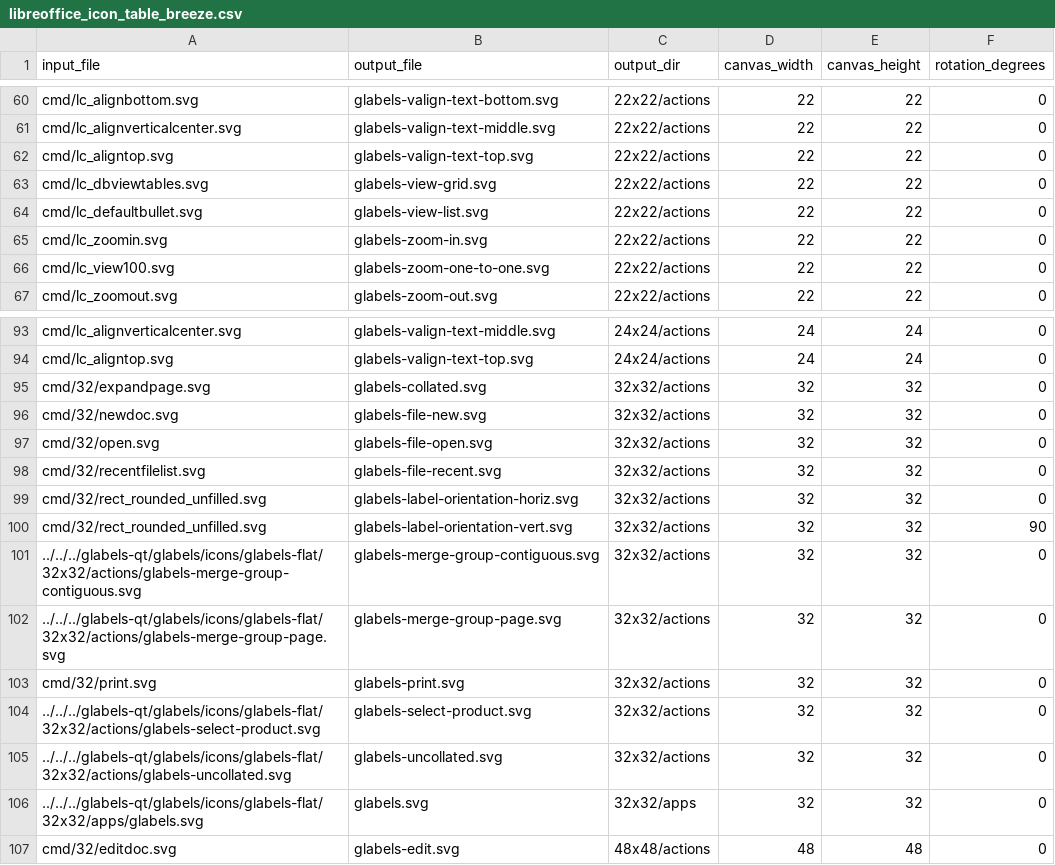
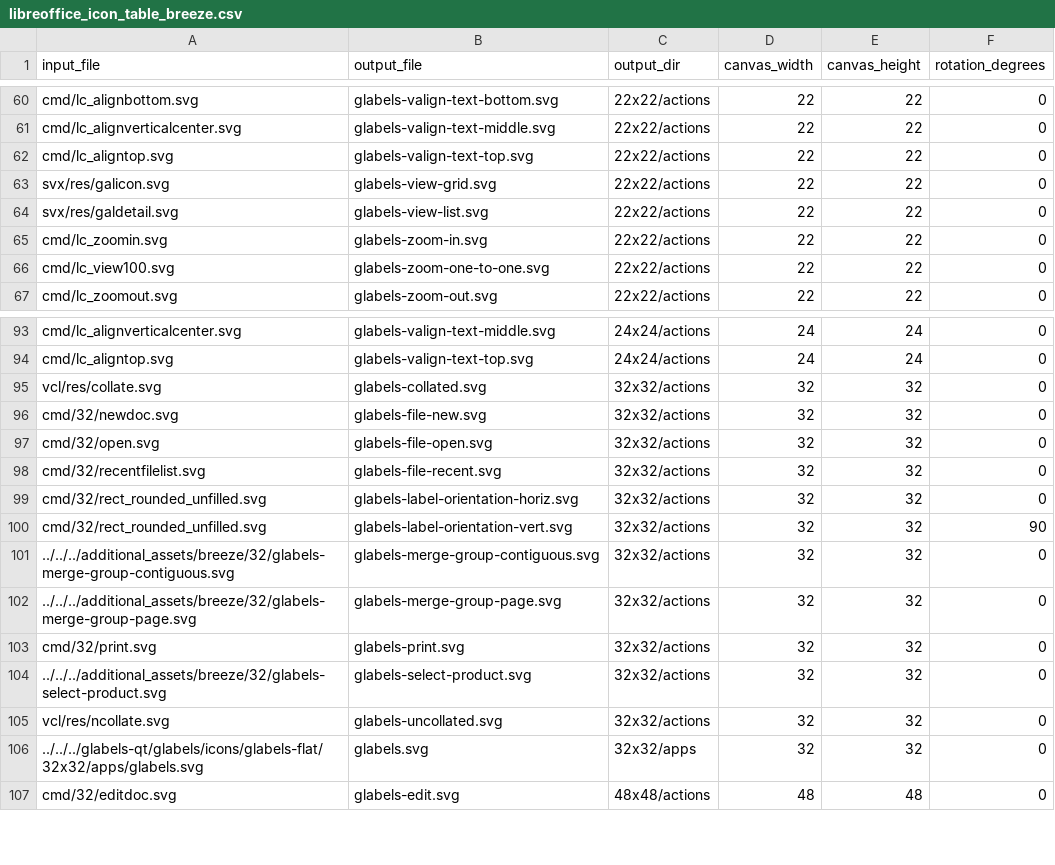
Before and after one commit to alextrical/LibreOffice-themes-to-glabels-qt, a CSV file: libreoffice_icon_table_breeze.csv, drawn as a sheet; only a part is shown, gaps mark what is left out.

```diff
--- a/libreoffice_icon_table_breeze.csv
+++ b/libreoffice_icon_table_breeze.csv
@@ -62,4 +62,4 @@ cmd/lc_alignverticalcenter.svg,glabels-valign-text-middle.svg,22x22/actions,22,2
 cmd/lc_aligntop.svg,glabels-valign-text-top.svg,22x22/actions,22,22,0
-cmd/lc_dbviewtables.svg,glabels-view-grid.svg,22x22/actions,22,22,0
-cmd/lc_defaultbullet.svg,glabels-view-list.svg,22x22/actions,22,22,0
+svx/res/galicon.svg,glabels-view-grid.svg,22x22/actions,22,22,0
+svx/res/galdetail.svg,glabels-view-list.svg,22x22/actions,22,22,0
 cmd/lc_zoomin.svg,glabels-zoom-in.svg,22x22/actions,22,22,0
@@ -94,3 +94,3 @@ cmd/lc_alignverticalcenter.svg,glabels-valign-text-middle.svg,24x24/actions,24,2
 cmd/lc_aligntop.svg,glabels-valign-text-top.svg,24x24/actions,24,24,0
-cmd/32/expandpage.svg,glabels-collated.svg,32x32/actions,32,32,0
+vcl/res/collate.svg,glabels-collated.svg,32x32/actions,32,32,0
 cmd/32/newdoc.svg,glabels-file-new.svg,32x32/actions,32,32,0
@@ -100,7 +100,7 @@ cmd/32/rect_rounded_unfilled.svg,glabels-label-orientation-horiz.svg,32x32/actio
 cmd/32/rect_rounded_unfilled.svg,glabels-label-orientation-vert.svg,32x32/actions,32,32,90
-../../../glabels-qt/glabels/icons/glabels-flat/32x32/actions/glabels-merge-group-contiguous.svg,glabels-merge-group-contiguous.svg,32x32/actions,32,32,0
-../../../glabels-qt/glabels/icons/glabels-flat/32x32/actions/glabels-merge-group-page.svg,glabels-merge-group-page.svg,32x32/actions,32,32,0
+../../../additional_assets/breeze/32/glabels-merge-group-contiguous.svg,glabels-merge-group-contiguous.svg,32x32/actions,32,32,0
+../../../additional_assets/breeze/32/glabels-merge-group-page.svg,glabels-merge-group-page.svg,32x32/actions,32,32,0
 cmd/32/print.svg,glabels-print.svg,32x32/actions,32,32,0
-../../../glabels-qt/glabels/icons/glabels-flat/32x32/actions/glabels-select-product.svg,glabels-select-product.svg,32x32/actions,32,32,0
-../../../glabels-qt/glabels/icons/glabels-flat/32x32/actions/glabels-uncollated.svg,glabels-uncollated.svg,32x32/actions,32,32,0
+../../../additional_assets/breeze/32/glabels-select-product.svg,glabels-select-product.svg,32x32/actions,32,32,0
+vcl/res/ncollate.svg,glabels-uncollated.svg,32x32/actions,32,32,0
 ../../../glabels-qt/glabels/icons/glabels-flat/32x32/apps/glabels.svg,glabels.svg,32x32/apps,32,32,0
```
Also changed, not shown: libreoffice_icon_table_colibre.csv, libreoffice_icon_table_elementary.csv, 48 other files.
